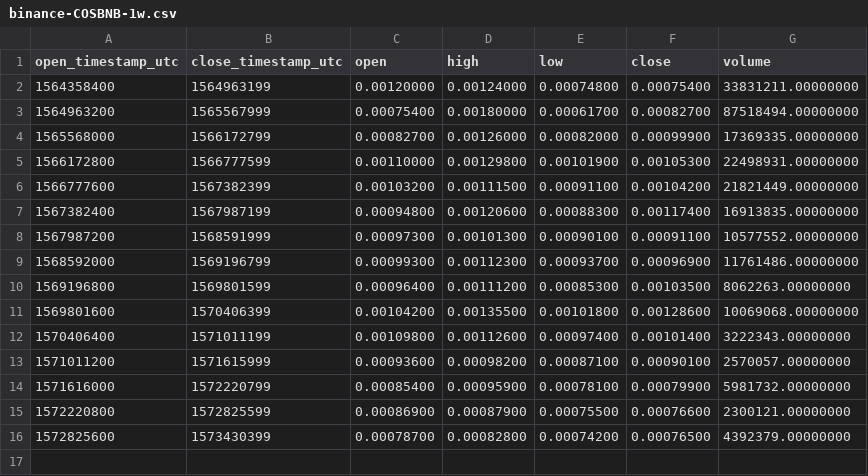
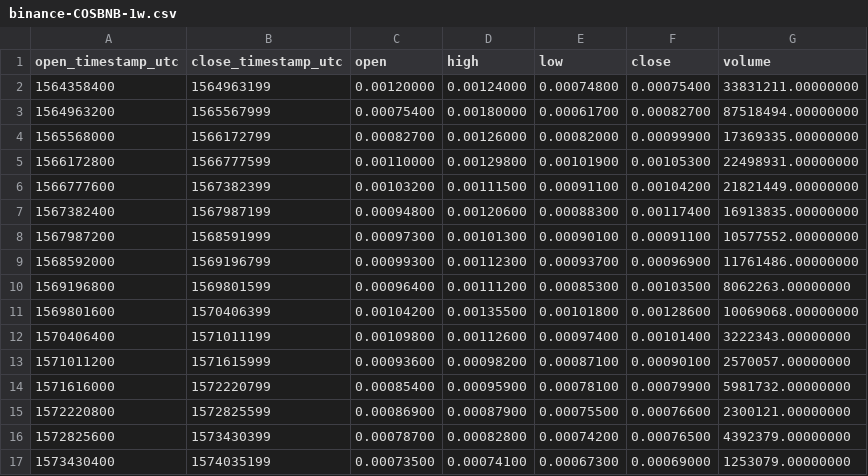
Before and after one commit to cryptobigbro/binance-COSBNB, a CSV file: binance-COSBNB-1w.csv, drawn as a sheet.

```diff
--- a/binance-COSBNB-1w.csv
+++ b/binance-COSBNB-1w.csv
@@ -16 +16,2 @@ open_timestamp_utc,close_timestamp_utc,open,high,low,close,volume
 1572825600,1573430399,0.00078700,0.00082800,0.00074200,0.00076500,4392379.00000000
+1573430400,1574035199,0.00073500,0.00074100,0.00067300,0.00069000,1253079.00000000
```
Also changed, not shown: binance-COSBNB-1d.csv, binance-COSBNB-1h.csv.
